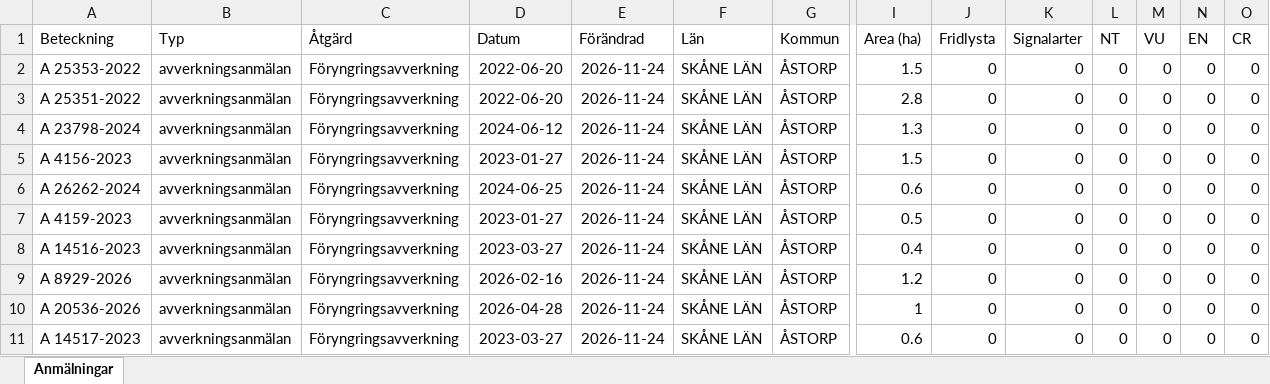
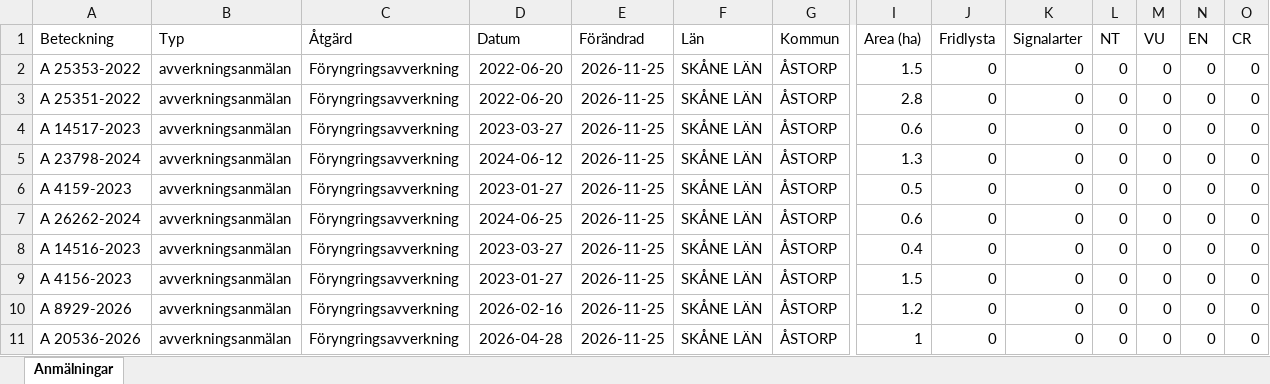
Before and after one commit to klasma/Logging_1277, an Excel workbook: Översikt ÅSTORP.xlsx, sheet Anmälningar, drawn as a sheet; only a part is shown, gaps mark what is left out; values as stored, in another font and other column widths than the file's, no borders; removed rows and columns are numbered as before the commit, all else as after; rows hold the shown columns only; the diff names each change by its address in the sheet, - before the commit and + after, or states it on an @@ line.

```diff
--- a/Översikt ÅSTORP.xlsx (sheet Anmälningar)
+++ b/Översikt ÅSTORP.xlsx (sheet Anmälningar)
-E2:E3 (Förändrad): 2026-11-24
+E2:E3 (Förändrad): 2026-11-25
+row 4: A 14517-2023 | avverkningsanmälan | Föryngringsavverkning | 2023-03-27 | 2026-11-25 | SKÅNE LÄN | ÅSTORP | 0.6 | 0 | 0 | 0 | 0 | 0 | 0
-E5:E7 (Förändrad): 2026-11-24
+E5:E7 (Förändrad): 2026-11-25
-A6 (Beteckning): A 4156-2023
+A6 (Beteckning): A 4159-2023
-I6 (Area (ha)): 1.5
+I6 (Area (ha)): 0.5
-row 7: A 4159-2023 | avverkningsanmälan | Föryngringsavverkning | 2023-01-27 | 2026-11-24 | SKÅNE LÄN | ÅSTORP | 0.5 | 0 | 0 | 0 | 0 | 0 | 0
-E8 (Förändrad): 2026-11-24
+E8 (Förändrad): 2026-11-25
+row 9: A 4156-2023 | avverkningsanmälan | Föryngringsavverkning | 2023-01-27 | 2026-11-25 | SKÅNE LÄN | ÅSTORP | 1.5 | 0 | 0 | 0 | 0 | 0 | 0
-E10:E11 (Förändrad): 2026-11-24
+E10:E11 (Förändrad): 2026-11-25
-row 11: A 14517-2023 | avverkningsanmälan | Föryngringsavverkning | 2023-03-27 | 2026-11-24 | SKÅNE LÄN | ÅSTORP | 0.6 | 0 | 0 | 0 | 0 | 0 | 0
```
Also changed, not shown: 1 other file.
